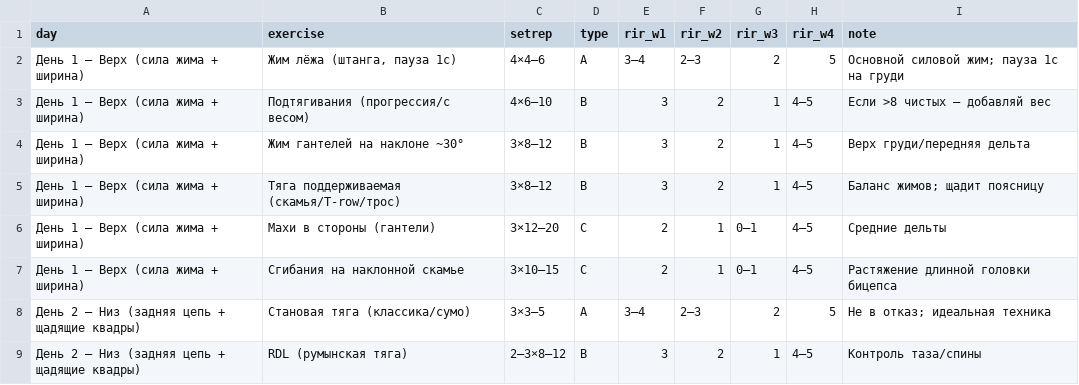
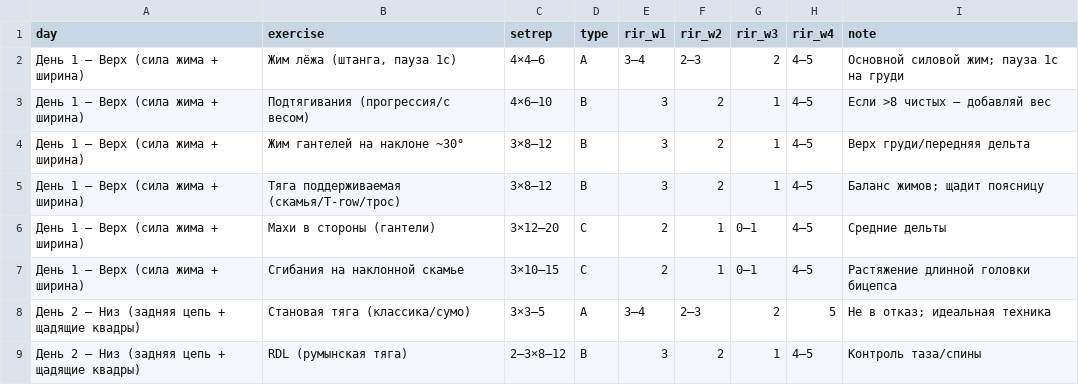
Before and after one commit to Hyperion5000/Gym, a CSV file: plan.csv, drawn as a sheet; only a part is shown.

```diff
--- a/plan.csv
+++ b/plan.csv
@@ -1,3 +1,3 @@
 day,exercise,setrep,type,rir_w1,rir_w2,rir_w3,rir_w4,note
-"День 1 — Верх (сила жима + ширина)","Жим лёжа (штанга, пауза 1с)","4×4–6","A","3–4","2–3","2","5","Основной силовой жим; пауза 1с на груди"
+"День 1 — Верх (сила жима + ширина)","Жим лёжа (штанга, пауза 1с)","4×4–6","A","3–4","2–3","2","4–5","Основной силовой жим; пауза 1с на груди"
 "День 1 — Верх (сила жима + ширина)","Подтягивания (прогрессия/с весом)","4×6–10","B","3","2","1","4–5","Если >8 чистых — добавляй вес"
```
Also changed, not shown: 4 other files.
